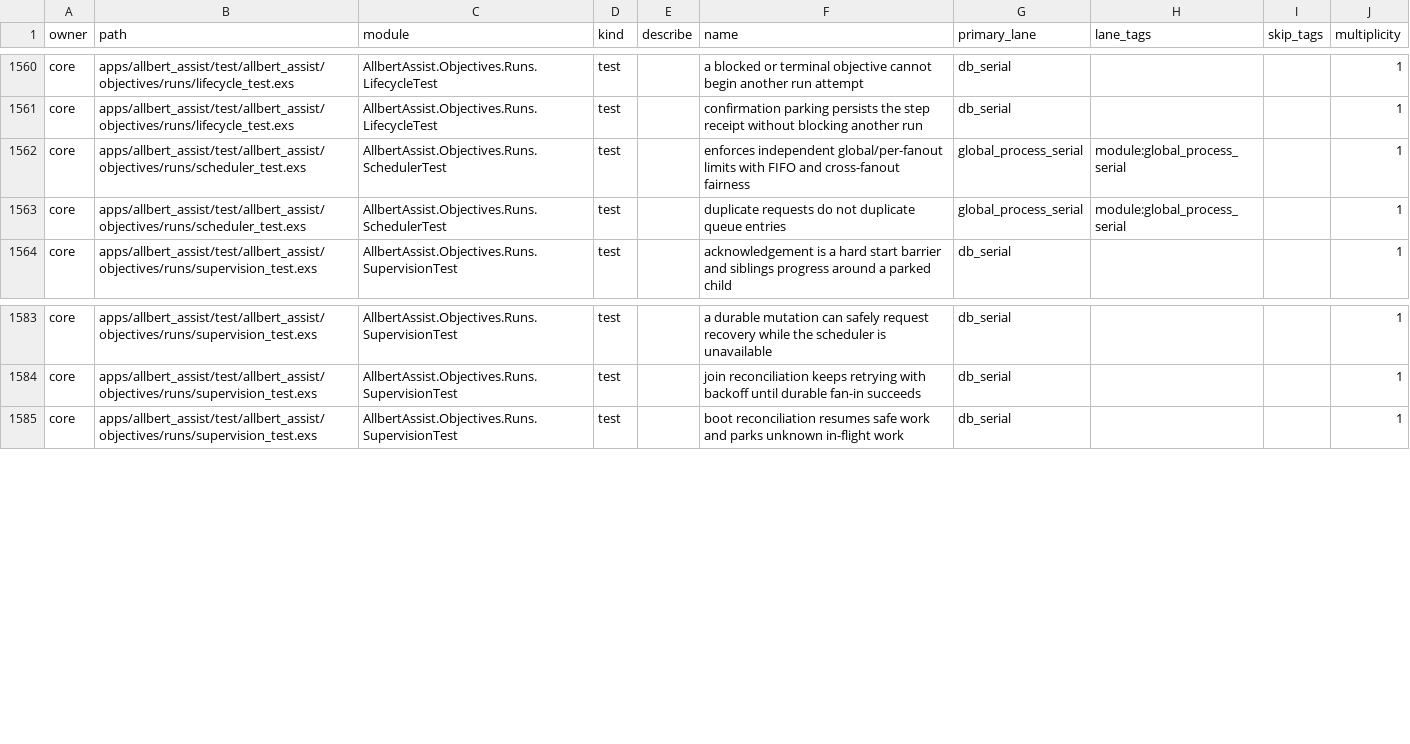
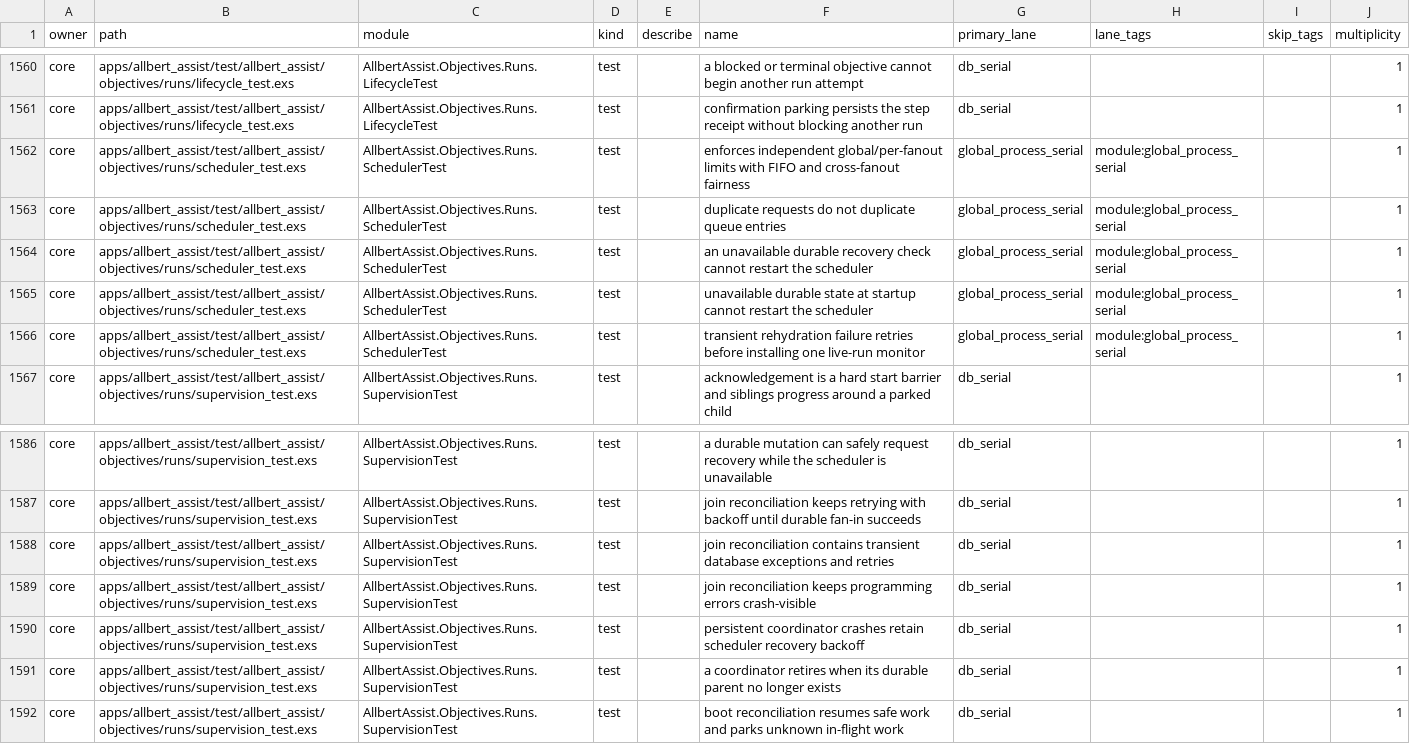
Before and after one commit to lexlapax/allbert-assist, a CSV file: docs/validation/test-manifest.csv, drawn as a sheet; only a part is shown, gaps mark what is left out.

Commit message:
v1.1 M12.15 contain fan-out recovery lifecycle

```diff
--- a/docs/validation/test-manifest.csv
+++ b/docs/validation/test-manifest.csv
@@ -1563,2 +1563,5 @@
 "core","apps/allbert_assist/test/allbert_assist/objectives/runs/scheduler_test.exs","AllbertAssist.Objectives.Runs.SchedulerTest","test","","duplicate requests do not duplicate queue entries","global_process_serial","module:global_process_serial","","1"
+"core","apps/allbert_assist/test/allbert_assist/objectives/runs/scheduler_test.exs","AllbertAssist.Objectives.Runs.SchedulerTest","test","","an unavailable durable recovery check cannot restart the scheduler","global_process_serial","module:global_process_serial","","1"
+"core","apps/allbert_assist/test/allbert_assist/objectives/runs/scheduler_test.exs","AllbertAssist.Objectives.Runs.SchedulerTest","test","","unavailable durable state at startup cannot restart the scheduler","global_process_serial","module:global_process_serial","","1"
+"core","apps/allbert_assist/test/allbert_assist/objectives/runs/scheduler_test.exs","AllbertAssist.Objectives.Runs.SchedulerTest","test","","transient rehydration failure retries before installing one live-run monitor","global_process_serial","module:global_process_serial","","1"
 "core","apps/allbert_assist/test/allbert_assist/objectives/runs/supervision_test.exs","AllbertAssist.Objectives.Runs.SupervisionTest","test","","acknowledgement is a hard start barrier and siblings progress around a parked child","db_serial","","","1"
@@ -1584,2 +1587,6 @@
 "core","apps/allbert_assist/test/allbert_assist/objectives/runs/supervision_test.exs","AllbertAssist.Objectives.Runs.SupervisionTest","test","","join reconciliation keeps retrying with backoff until durable fan-in succeeds","db_serial","","","1"
+"core","apps/allbert_assist/test/allbert_assist/objectives/runs/supervision_test.exs","AllbertAssist.Objectives.Runs.SupervisionTest","test","","join reconciliation contains transient database exceptions and retries","db_serial","","","1"
+"core","apps/allbert_assist/test/allbert_assist/objectives/runs/supervision_test.exs","AllbertAssist.Objectives.Runs.SupervisionTest","test","","join reconciliation keeps programming errors crash-visible","db_serial","","","1"
+"core","apps/allbert_assist/test/allbert_assist/objectives/runs/supervision_test.exs","AllbertAssist.Objectives.Runs.SupervisionTest","test","","persistent coordinator crashes retain scheduler recovery backoff","db_serial","","","1"
+"core","apps/allbert_assist/test/allbert_assist/objectives/runs/supervision_test.exs","AllbertAssist.Objectives.Runs.SupervisionTest","test","","a coordinator retires when its durable parent no longer exists","db_serial","","","1"
 "core","apps/allbert_assist/test/allbert_assist/objectives/runs/supervision_test.exs","AllbertAssist.Objectives.Runs.SupervisionTest","test","","boot reconciliation resumes safe work and parks unknown in-flight work","db_serial","","","1"
```
Also changed, not shown: 10 other files.
